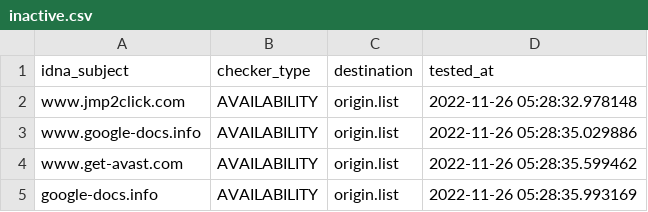
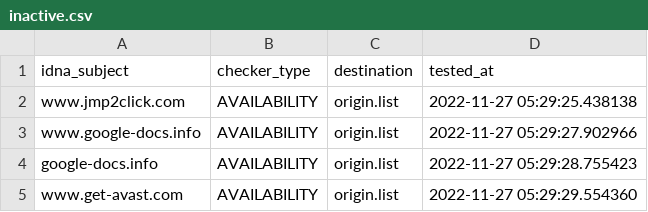
Before and after one commit to dead-hosts/add.Dead_git_FadeMind, a CSV file: .pyfunceble/inactive.csv, drawn as a sheet.

```diff
--- a/.pyfunceble/inactive.csv
+++ b/.pyfunceble/inactive.csv
@@ -1,5 +1,5 @@
 idna_subject,checker_type,destination,tested_at
-www.jmp2click.com,AVAILABILITY,origin.list,2022-11-26 05:28:32.978148
-www.google-docs.info,AVAILABILITY,origin.list,2022-11-26 05:28:35.029886
-www.get-avast.com,AVAILABILITY,origin.list,2022-11-26 05:28:35.599462
-google-docs.info,AVAILABILITY,origin.list,2022-11-26 05:28:35.993169
+www.jmp2click.com,AVAILABILITY,origin.list,2022-11-27 05:29:25.438138
+www.google-docs.info,AVAILABILITY,origin.list,2022-11-27 05:29:27.902966
+google-docs.info,AVAILABILITY,origin.list,2022-11-27 05:29:28.755423
+www.get-avast.com,AVAILABILITY,origin.list,2022-11-27 05:29:29.554360
```
Also changed, not shown: 12 other files.
